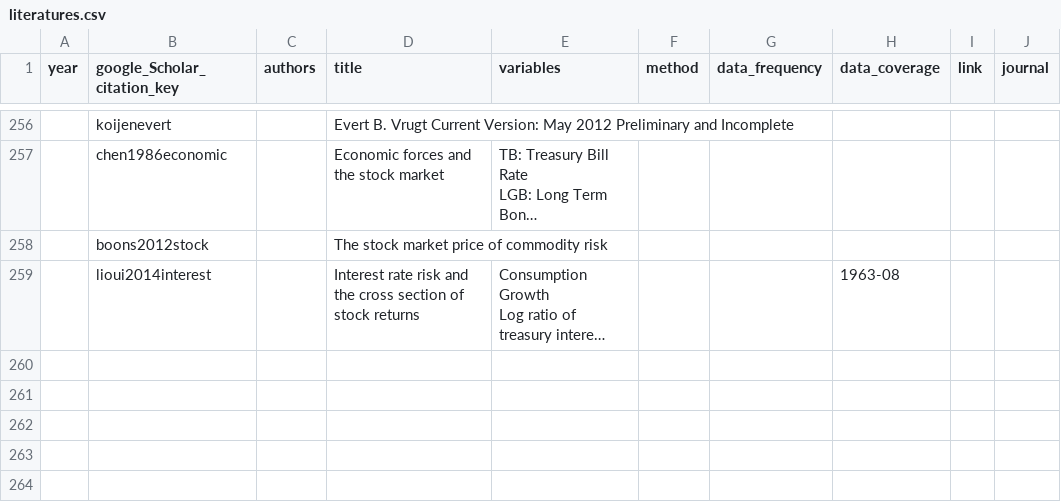
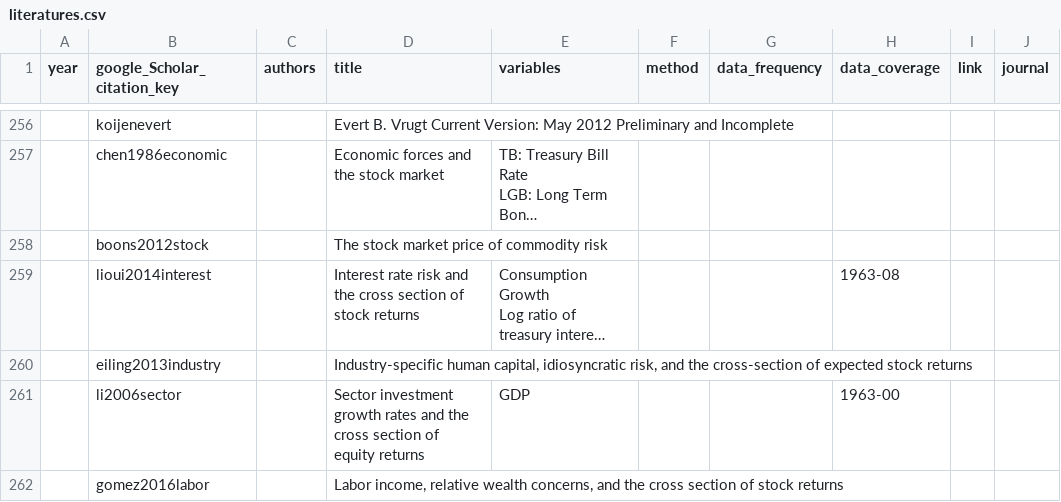
Before and after one commit to krishpn/financialanomalies, a CSV file: literatures.csv, drawn as a sheet; only a part is shown, gaps mark what is left out; long unchanged cells end in …; the diff names each change by its address in the sheet, - before the commit and + after, or states it on an @@ line.

Commit message:
bali2016Risk

```diff
--- a/literatures.csv
+++ b/literatures.csv
+row 260:  | eiling2013industry |  | Industry-specific human capital, idiosyncratic risk, and the cross-section of expected stock returns
+row 261:  | li2006sector |  | Sector investment growth rates and the cross section of equity returns | GDP |  |  | 1963-00
+row 262:  | gomez2016labor |  | Labor income, relative wealth concerns, and the cross section of stock returns
```
Also changed, not shown: 3 other files.
